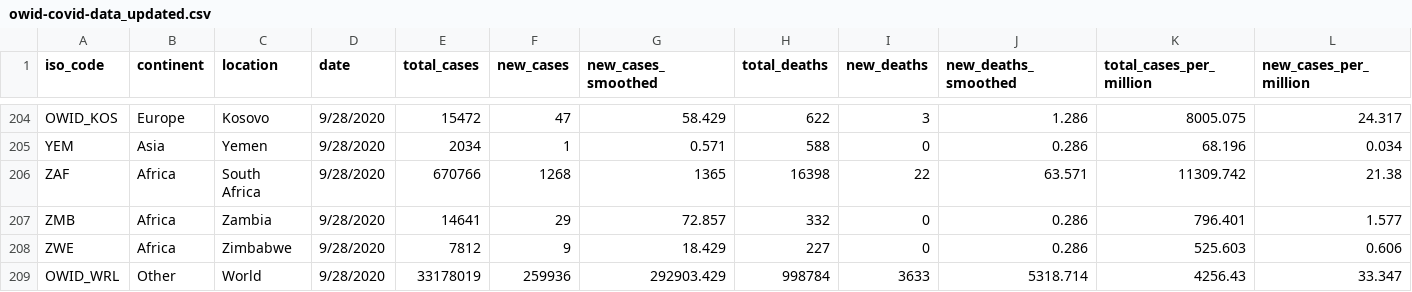
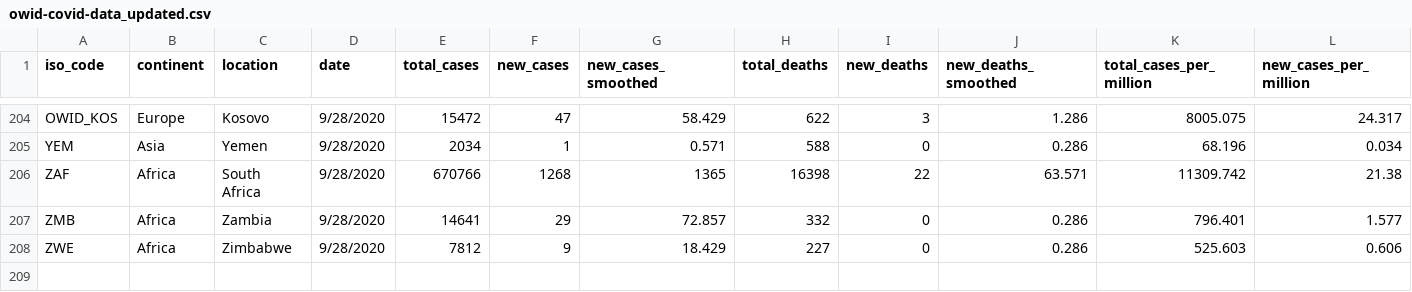
Before and after one commit to jjjdewan/ucb-data-visualization-msgrp-project1-covid-19, a CSV file: Resources/owid-covid-data_updated.csv, drawn as a sheet; only a part is shown, gaps mark what is left out; rows hold the shown columns only; the diff names each change by its address in the sheet, - before the commit and + after, or states it on an @@ line.

Commit message:
Updated code for comparing data

```diff
--- a/Resources/owid-covid-data_updated.csv
+++ b/Resources/owid-covid-data_updated.csv
-row 209: OWID_WRL | Other | World | 9/28/2020 | 33178019 | 259936 | 292903.429 | 998784 | 3633 | 5318.714 | 4256.43 | 33.347
```
Also changed, not shown: 15 other files.
